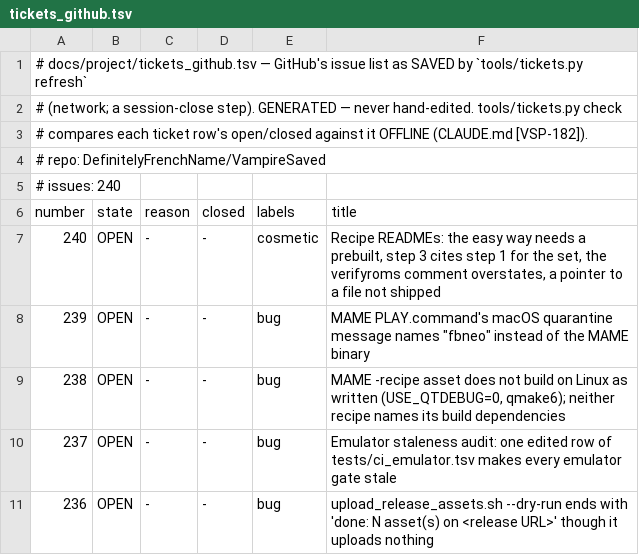
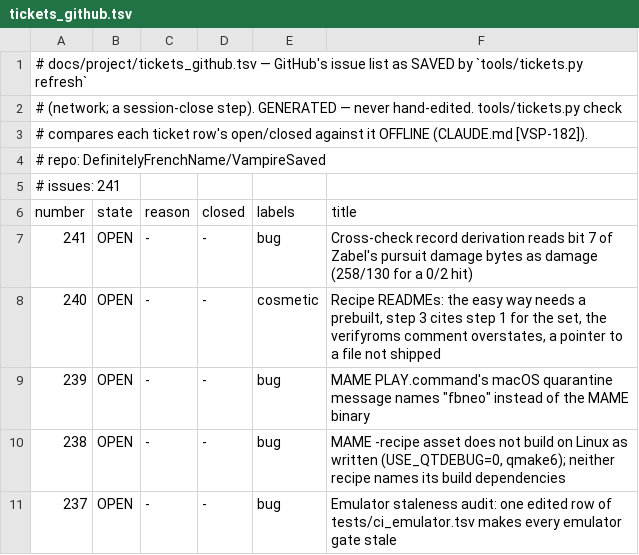
Before and after one commit to DefinitelyFrenchName/VampireSaved, a TSV file: docs/project/tickets_github.tsv, drawn as a sheet; only a part is shown; the shorter side is filled out with more unchanged rows.

```diff
--- a/docs/project/tickets_github.tsv
+++ b/docs/project/tickets_github.tsv
@@ -4,4 +4,5 @@
 # repo: DefinitelyFrenchName/VampireSaved
-# issues: 240
+# issues: 241
 number	state	reason	closed	labels	title
+241	OPEN	-	-	bug	Cross-check record derivation reads bit 7 of Zabel's pursuit damage bytes as damage (258/130 for a 0/2 hit)
 240	OPEN	-	-	cosmetic	Recipe READMEs: the easy way needs a prebuilt, step 3 cites step 1 for the set, the verifyroms comment overstates, a pointer to a file not shipped
```
Also changed, not shown: docs/project/tickets.tsv, 6 other files.
